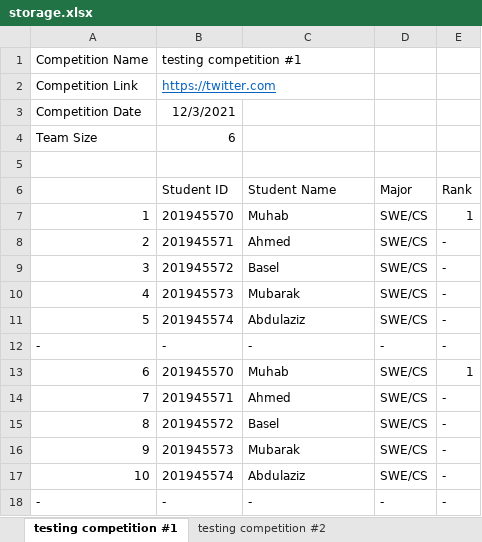
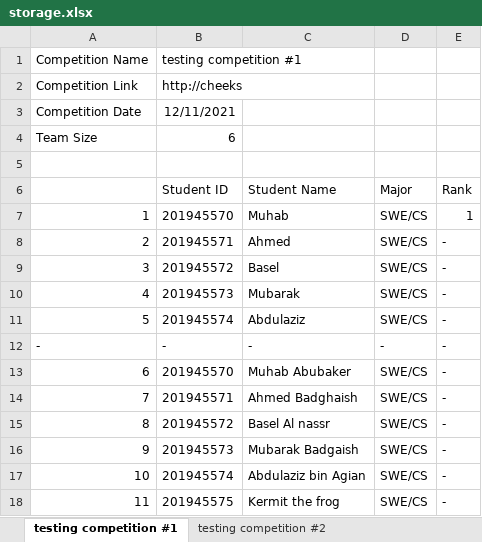
Before and after one commit to Muhab2001/Student-Competition-manager, an Excel workbook: storage.xlsx, sheet testing competition #1, drawn as a sheet; values as stored, in another font and other column widths than the file's, no borders; removed rows and columns are numbered as before the commit, all else as after; the diff names each change by its address in the sheet, - before the commit and + after, or states it on an @@ line.

```diff
--- a/storage.xlsx (sheet testing competition #1)
+++ b/storage.xlsx (sheet testing competition #1)
-B2 (Student ID): https://twitter.com
+B2 (Student ID): http://cheeks
@@ B2 underline: on → off, text colour: #0563C1 → black @@
-B3 (Student ID): 12/3/2021
+B3 (Student ID): 12/11/2021
-C13 (Student Name): Muhab
+C13 (Student Name): Muhab Abubaker
-E13 (Rank): 1
+E13 (Rank): -
-C14 (Student Name): Ahmed
+C14 (Student Name): Ahmed Badghaish
-C15 (Student Name): Basel
+C15 (Student Name): Basel Al nassr
-C16 (Student Name): Mubarak
+C16 (Student Name): Mubarak Badgaish
-C17 (Student Name): Abdulaziz
+C17 (Student Name): Abdulaziz bin Agian
-row 18: - | - | - | - | -
+row 18: 11 | 201945575 | Kermit the frog | SWE/CS | -
```
Also changed, not shown: sheet testing competition #2, other sheet tabs, 19 other files.
